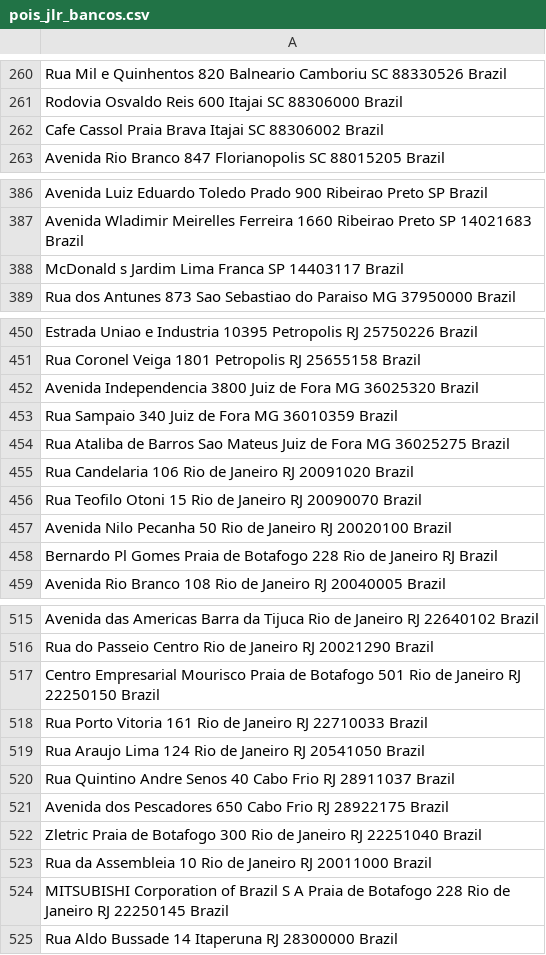
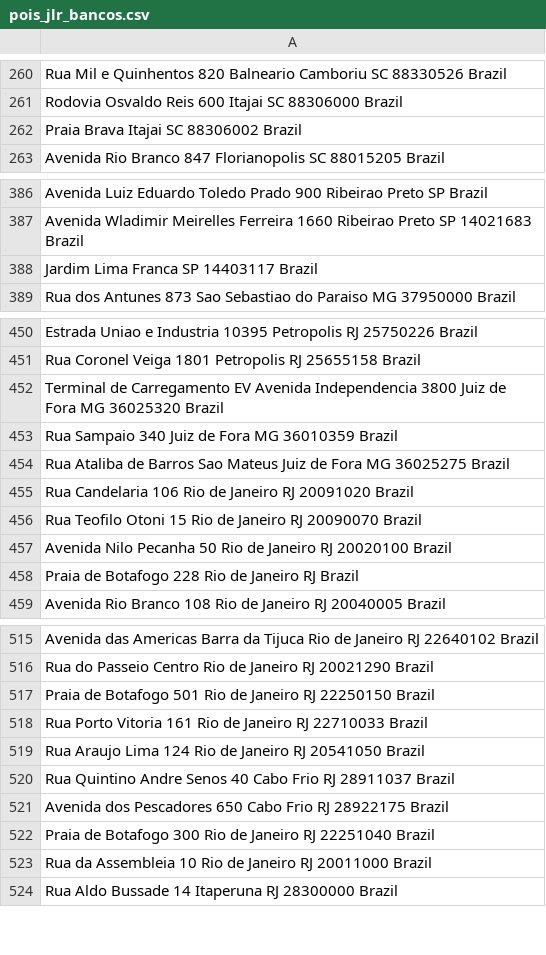
Before and after one commit to HYPRthik/bobagens, a CSV file: pois-jlr-dsp/upload/pois_jlr_bancos.csv, drawn as a sheet; only a part is shown, gaps mark what is left out; the diff covers the shown part only.

```diff
--- a/pois-jlr-dsp/upload/pois_jlr_bancos.csv
+++ b/pois-jlr-dsp/upload/pois_jlr_bancos.csv
@@ -261,3 +261,3 @@ Rua Mil e Quinhentos 820 Balneario Camboriu SC 88330526 Brazil
 Rodovia Osvaldo Reis 600 Itajai SC 88306000 Brazil
-Cafe Cassol Praia Brava Itajai SC 88306002 Brazil
+Praia Brava Itajai SC 88306002 Brazil
 Avenida Rio Branco 847 Florianopolis SC 88015205 Brazil
@@ -387,3 +387,3 @@ Avenida Luiz Eduardo Toledo Prado 900 Ribeirao Preto SP Brazil
 Avenida Wladimir Meirelles Ferreira 1660 Ribeirao Preto SP 14021683 Brazil
-McDonald s Jardim Lima Franca SP 14403117 Brazil
+Jardim Lima Franca SP 14403117 Brazil
 Rua dos Antunes 873 Sao Sebastiao do Paraiso MG 37950000 Brazil
@@ -451,3 +451,3 @@ Estrada Uniao e Industria 10395 Petropolis RJ 25750226 Brazil
 Rua Coronel Veiga 1801 Petropolis RJ 25655158 Brazil
-Avenida Independencia 3800 Juiz de Fora MG 36025320 Brazil
+Terminal de Carregamento EV Avenida Independencia 3800 Juiz de Fora MG 36025320 Brazil
 Rua Sampaio 340 Juiz de Fora MG 36010359 Brazil
@@ -457,3 +457,3 @@ Rua Teofilo Otoni 15 Rio de Janeiro RJ 20090070 Brazil
 Avenida Nilo Pecanha 50 Rio de Janeiro RJ 20020100 Brazil
-Bernardo Pl Gomes Praia de Botafogo 228 Rio de Janeiro RJ Brazil
+Praia de Botafogo 228 Rio de Janeiro RJ Brazil
 Avenida Rio Branco 108 Rio de Janeiro RJ 20040005 Brazil
@@ -516,3 +516,3 @@ Avenida das Americas Barra da Tijuca Rio de Janeiro RJ 22640102 Brazil
 Rua do Passeio Centro Rio de Janeiro RJ 20021290 Brazil
-Centro Empresarial Mourisco Praia de Botafogo 501 Rio de Janeiro RJ 22250150 Brazil
+Praia de Botafogo 501 Rio de Janeiro RJ 22250150 Brazil
 Rua Porto Vitoria 161 Rio de Janeiro RJ 22710033 Brazil
@@ -521,5 +521,4 @@ Rua Quintino Andre Senos 40 Cabo Frio RJ 28911037 Brazil
 Avenida dos Pescadores 650 Cabo Frio RJ 28922175 Brazil
-Zletric Praia de Botafogo 300 Rio de Janeiro RJ 22251040 Brazil
+Praia de Botafogo 300 Rio de Janeiro RJ 22251040 Brazil
 Rua da Assembleia 10 Rio de Janeiro RJ 20011000 Brazil
-MITSUBISHI Corporation of Brazil S A Praia de Botafogo 228 Rio de Janeiro RJ 22250145 Brazil
 Rua Aldo Bussade 14 Itaperuna RJ 28300000 Brazil
```
Also changed, not shown: 2 edited cells elsewhere in this file, cinemas-dsp/upload/cinemas_brasil_risco.csv, pois-jlr-dsp/upload/pois_jlr.csv, 48 other files.
